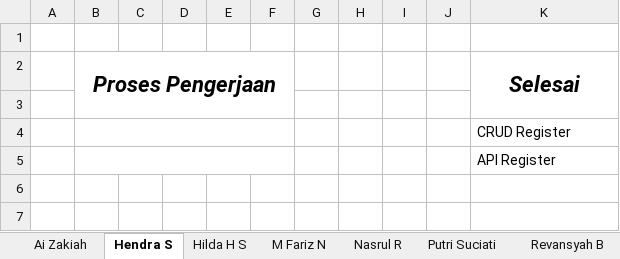
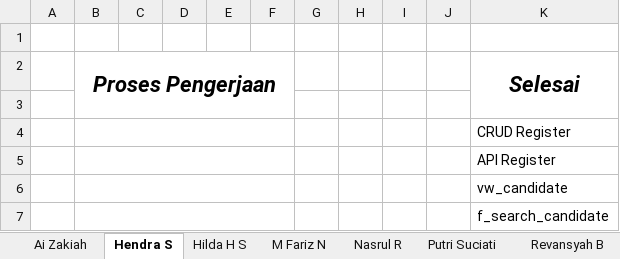
Before and after one commit to ayosatu/vokasiregist, an Excel workbook: Log Book.xlsx, sheet Hendra S, drawn as a sheet; values as stored, in another font and other column widths than the file's, no borders; the diff names each change by its address in the sheet, - before the commit and + after, or states it on an @@ line.

```diff
--- a/Log Book.xlsx (sheet Hendra S)
+++ b/Log Book.xlsx (sheet Hendra S)
+row 6:  |  |  |  |  |  |  |  |  |  | vw_candidate
+row 7:  |  |  |  |  |  |  |  |  |  | f_search_candidate
```
